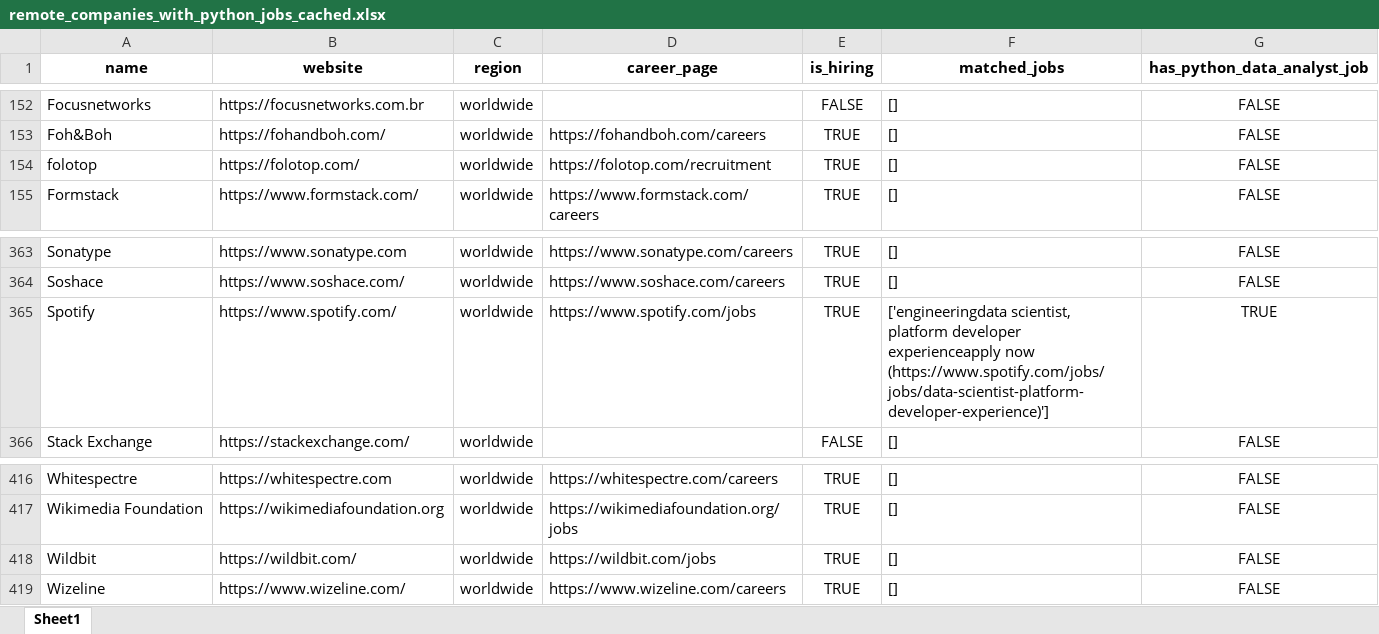
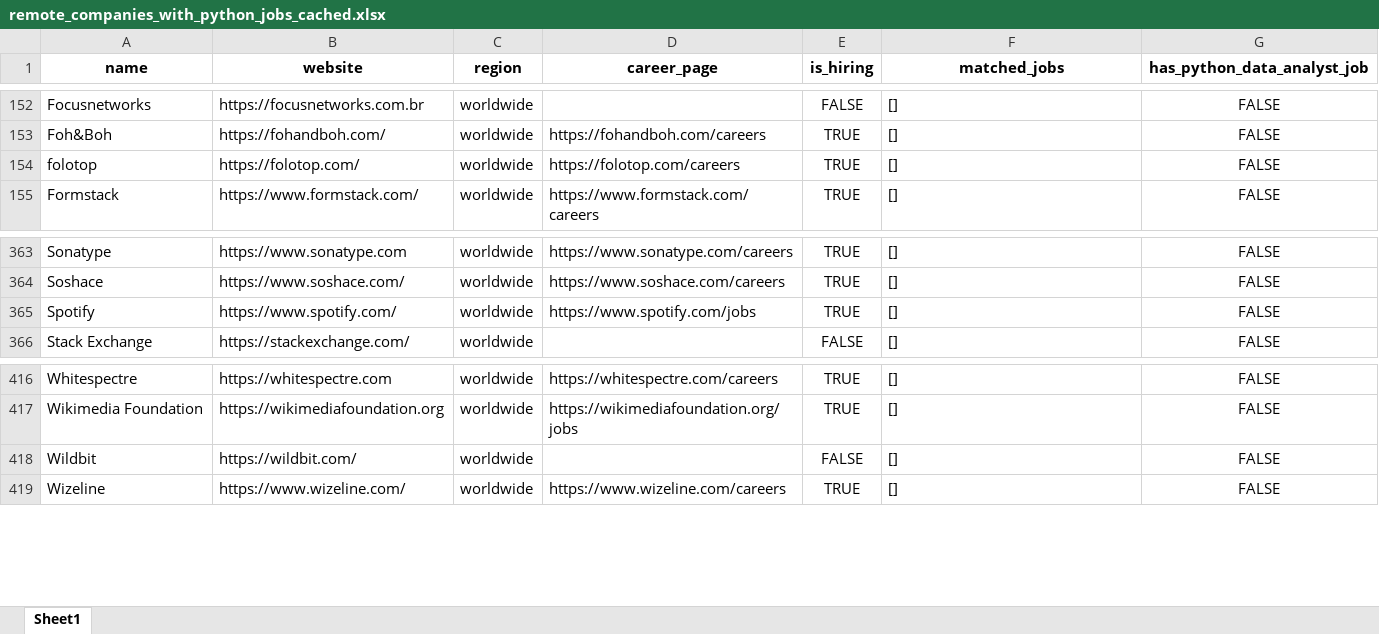
Before and after one commit to ChiaraVan1/remote-job-monitor, an Excel workbook: remote_companies_with_python_jobs_cached.xlsx, sheet Sheet1, drawn as a sheet; only a part is shown, gaps mark what is left out; values as stored, in another font and other column widths than the file's, no borders; the diff covers the shown part only; the diff names each change by its address in the sheet, - before the commit and + after, or states it on an @@ line.

```diff
--- a/remote_companies_with_python_jobs_cached.xlsx (sheet Sheet1)
+++ b/remote_companies_with_python_jobs_cached.xlsx (sheet Sheet1)
-D154 (career_page): https://folotop.com/recruitment
+D154 (career_page): https://folotop.com/careers
-F365 (matched_jobs): ['engineeringdata scientist, platform developer experienceapply now (https://www.spotify.com/jobs/jobs/data-scientist-platform-developer-experience)']
+F365 (matched_jobs): []
-G365 (has_python_data_analyst_job): TRUE
+G365 (has_python_data_analyst_job): FALSE
-D418 (career_page): https://wildbit.com/jobs
+D418 (career_page): (empty)
-E418 (is_hiring): TRUE
+E418 (is_hiring): FALSE
```
Also changed, not shown: 10 edited cells elsewhere in this sheet, 1 other file.
